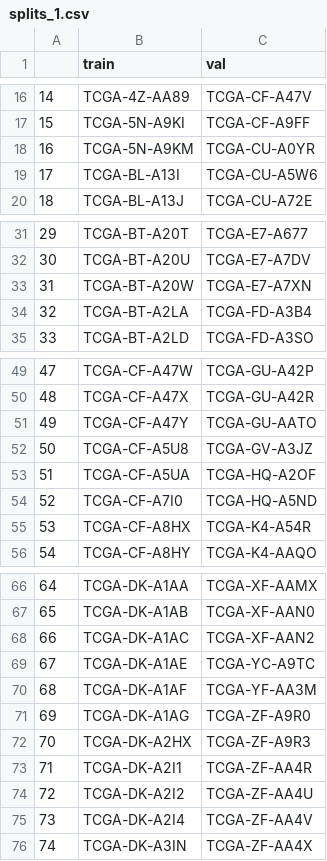
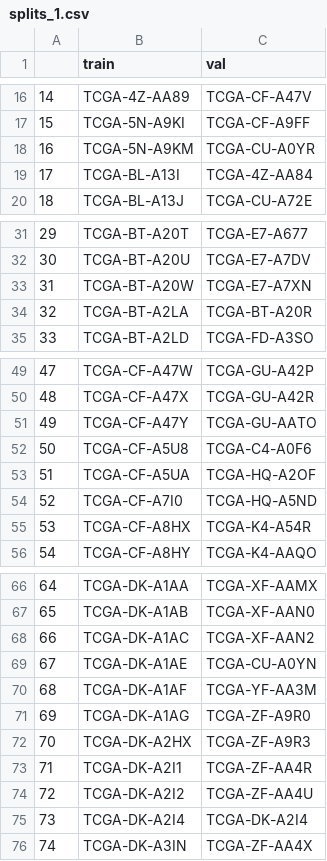
Before and after one commit to Curry30Messi/mine-cmta, a CSV file: splits/5foldcv/tcga_blca/splits_1.csv, drawn as a sheet; only a part is shown, gaps mark what is left out.

```diff
--- a/splits/5foldcv/tcga_blca/splits_1.csv
+++ b/splits/5foldcv/tcga_blca/splits_1.csv
@@ -18,3 +18,3 @@
 16,TCGA-5N-A9KM,TCGA-CU-A0YR
-17,TCGA-BL-A13I,TCGA-CU-A5W6
+17,TCGA-BL-A13I,TCGA-4Z-AA84
 18,TCGA-BL-A13J,TCGA-CU-A72E
@@ -33,3 +33,3 @@
 31,TCGA-BT-A20W,TCGA-E7-A7XN
-32,TCGA-BT-A2LA,TCGA-FD-A3B4
+32,TCGA-BT-A2LA,TCGA-BT-A20R
 33,TCGA-BT-A2LD,TCGA-FD-A3SO
@@ -51,3 +51,3 @@
 49,TCGA-CF-A47Y,TCGA-GU-AATO
-50,TCGA-CF-A5U8,TCGA-GV-A3JZ
+50,TCGA-CF-A5U8,TCGA-C4-A0F6
 51,TCGA-CF-A5UA,TCGA-HQ-A2OF
@@ -68,3 +68,3 @@
 66,TCGA-DK-A1AC,TCGA-XF-AAN2
-67,TCGA-DK-A1AE,TCGA-YC-A9TC
+67,TCGA-DK-A1AE,TCGA-CU-A0YN
 68,TCGA-DK-A1AF,TCGA-YF-AA3M
@@ -74,3 +74,3 @@
 72,TCGA-DK-A2I2,TCGA-ZF-AA4U
-73,TCGA-DK-A2I4,TCGA-ZF-AA4V
+73,TCGA-DK-A2I4,TCGA-DK-A2I4
 74,TCGA-DK-A3IN,TCGA-ZF-AA4X
```
Also changed, not shown: splits/5foldcv/tcga_blca/splits_0.csv, 8 other files.
